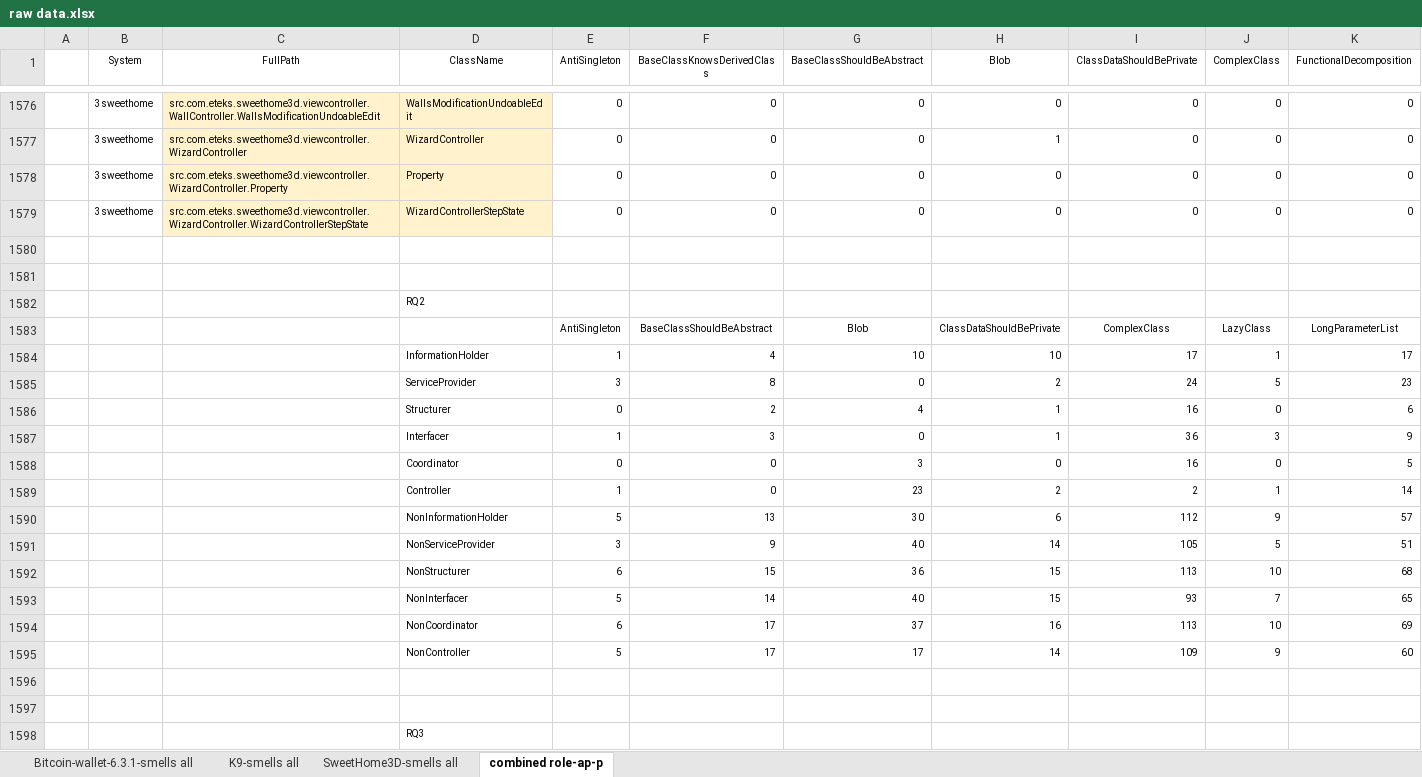
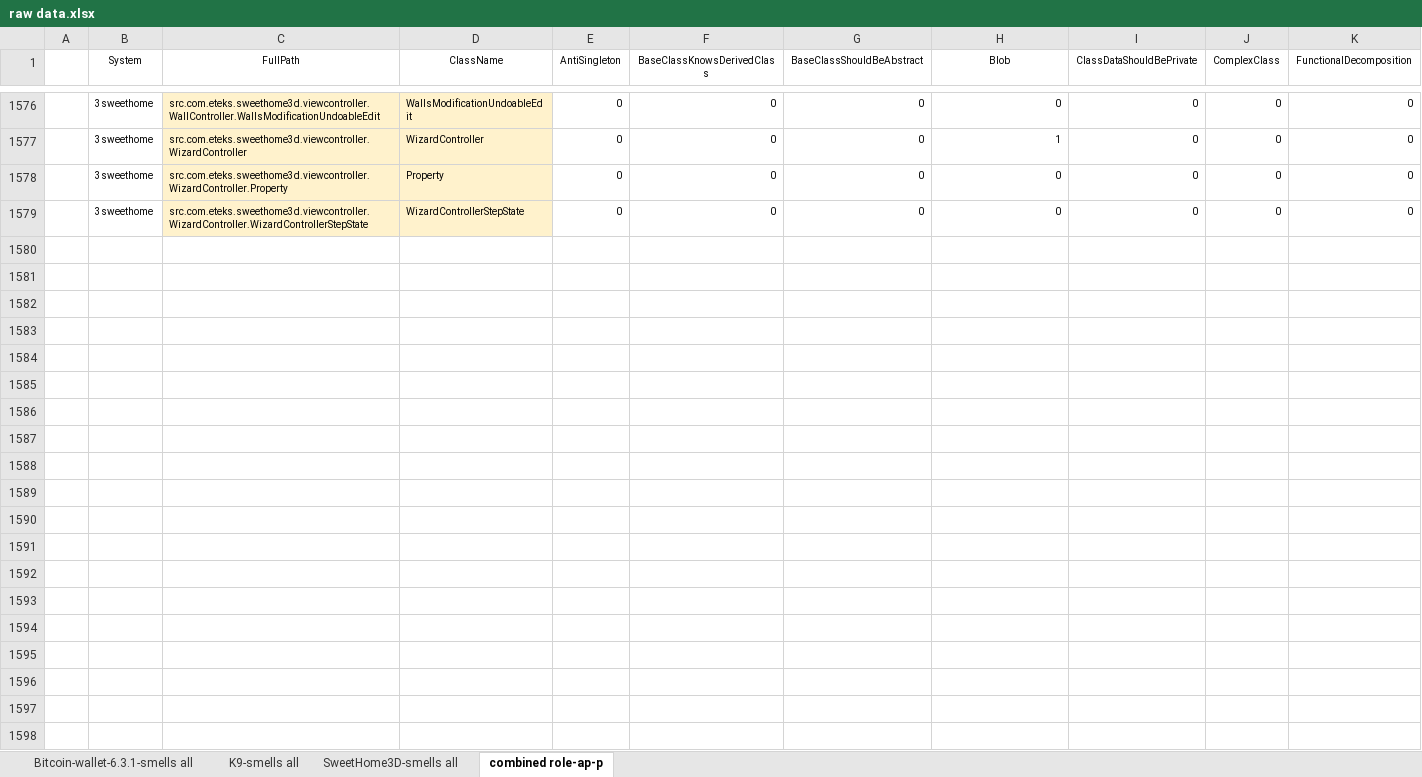
Before and after one commit to saner-2020/role-antipattern, an Excel workbook: raw data.xlsx, sheet combined role-ap-p, drawn as a sheet; only a part is shown, gaps mark what is left out; values as stored, in another font and other column widths than the file's, no borders; rows hold the shown columns only; the diff covers the shown part only; the diff names each change by its address in the sheet, - before the commit and + after, or states it on an @@ line.

Commit message:
Add files via upload

```diff
--- a/raw data.xlsx (sheet combined role-ap-p)
+++ b/raw data.xlsx (sheet combined role-ap-p)
-row 1580: (empty)
-row 1581: (empty)
-row 1582:  |  |  | RQ2
-row 1583:  |  |  |  | AntiSingleton | BaseClassShouldBeAbstract | Blob | ClassDataShouldBePrivate | ComplexClass | LazyClass | LongParameterList
-row 1584:  |  |  | InformationHolder | 1 | 4 | 10 | 10 | 17 | 1 | 17
-row 1585:  |  |  | ServiceProvider | 3 | 8 | 0 | 2 | 24 | 5 | 23
-row 1586:  |  |  | Structurer | 0 | 2 | 4 | 1 | 16 | 0 | 6
-row 1587:  |  |  | Interfacer | 1 | 3 | 0 | 1 | 36 | 3 | 9
-row 1588:  |  |  | Coordinator | 0 | 0 | 3 | 0 | 16 | 0 | 5
-row 1589:  |  |  | Controller | 1 | 0 | 23 | 2 | 2 | 1 | 14
-row 1590:  |  |  | NonInformationHolder | 5 | 13 | 30 | 6 | 112 | 9 | 57
-row 1591:  |  |  | NonServiceProvider | 3 | 9 | 40 | 14 | 105 | 5 | 51
-row 1592:  |  |  | NonStructurer | 6 | 15 | 36 | 15 | 113 | 10 | 68
-row 1593:  |  |  | NonInterfacer | 5 | 14 | 40 | 15 | 93 | 7 | 65
-row 1594:  |  |  | NonCoordinator | 6 | 17 | 37 | 16 | 113 | 10 | 69
-row 1595:  |  |  | NonController | 5 | 17 | 17 | 14 | 109 | 9 | 60
-row 1596: (empty)
-row 1597: (empty)
-row 1598:  |  |  | RQ3
```
Also changed, not shown: 38 removed rows elsewhere in this sheet.
